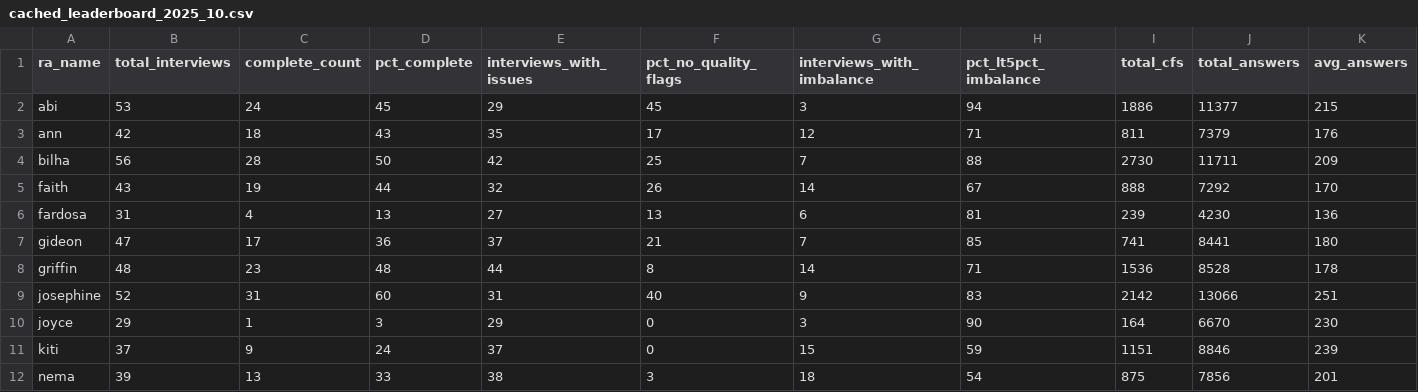
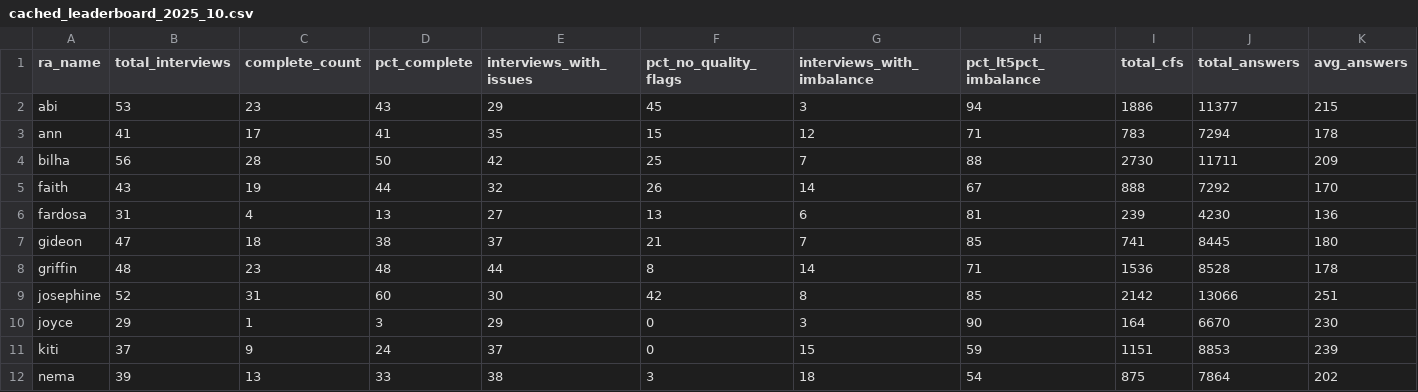
Before and after one commit to gondamol/ra-leaderboard, a CSV file: data/cached_leaderboard_2025_10.csv, drawn as a sheet; only a part is shown; the diff names each change by its address in the sheet, - before the commit and + after, or states it on an @@ line.

```diff
--- a/data/cached_leaderboard_2025_10.csv
+++ b/data/cached_leaderboard_2025_10.csv
-C2 (complete_count): 24
+C2 (complete_count): 23
-D2 (pct_complete): 45
+D2 (pct_complete): 43
-B3 (total_interviews): 42
+B3 (total_interviews): 41
-C3 (complete_count): 18
+C3 (complete_count): 17
-D3 (pct_complete): 43
+D3 (pct_complete): 41
-F3 (pct_no_quality_flags): 17
+F3 (pct_no_quality_flags): 15
-I3 (total_cfs): 811
+I3 (total_cfs): 783
-J3 (total_answers): 7379
+J3 (total_answers): 7294
-K3 (avg_answers): 176
+K3 (avg_answers): 178
-C7 (complete_count): 17
+C7 (complete_count): 18
-D7 (pct_complete): 36
+D7 (pct_complete): 38
-J7 (total_answers): 8441
+J7 (total_answers): 8445
-E9 (interviews_with_issues): 31
+E9 (interviews_with_issues): 30
-F9 (pct_no_quality_flags): 40
+F9 (pct_no_quality_flags): 42
-G9 (interviews_with_imbalance): 9
+G9 (interviews_with_imbalance): 8
-H9 (pct_lt5pct_imbalance): 83
+H9 (pct_lt5pct_imbalance): 85
-J11 (total_answers): 8846
+J11 (total_answers): 8853
-J12 (total_answers): 7856
+J12 (total_answers): 7864
-K12 (avg_answers): 201
+K12 (avg_answers): 202
```
Also changed, not shown: data/cached_leaderboard_2025_11.csv, data/cached_quality_2025_10.csv, 4 other files.
